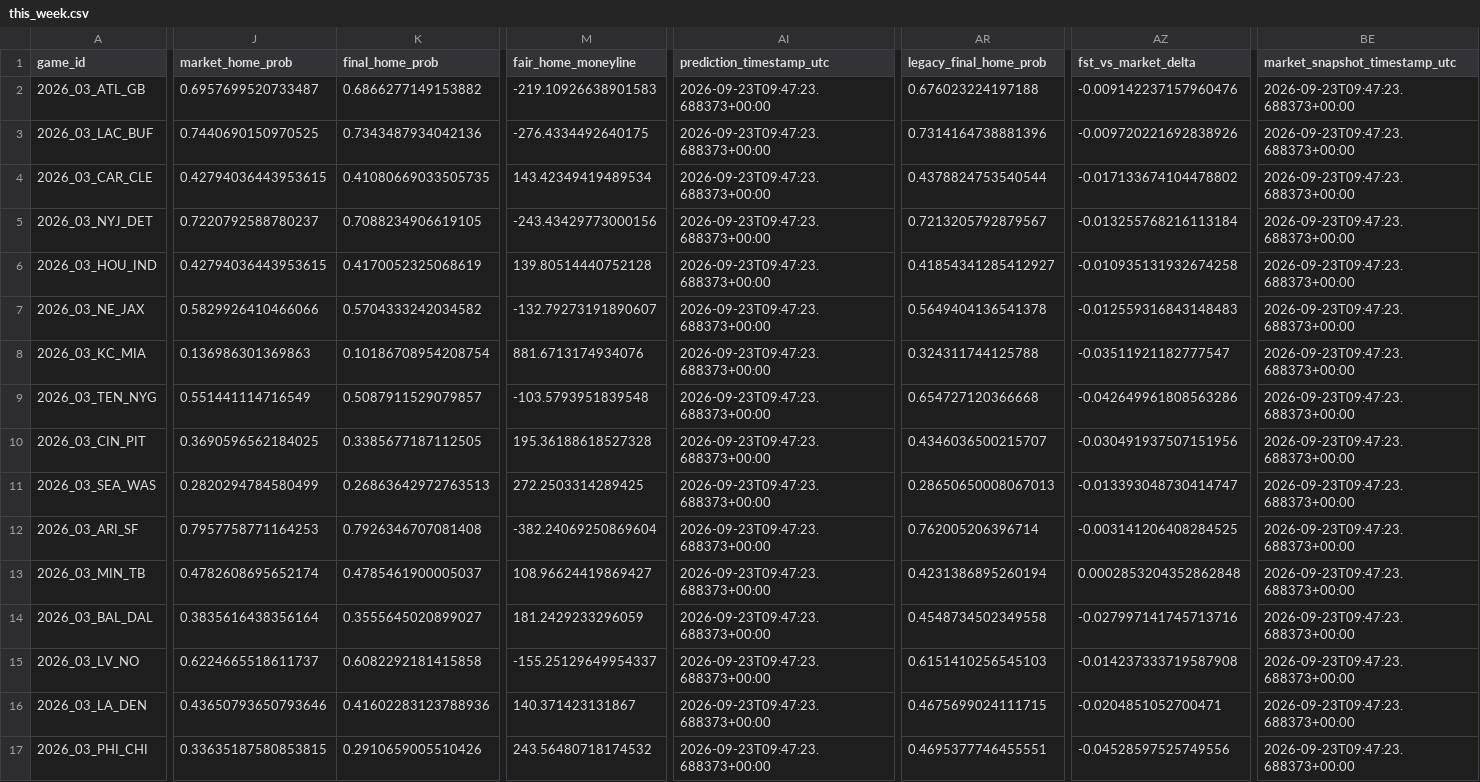
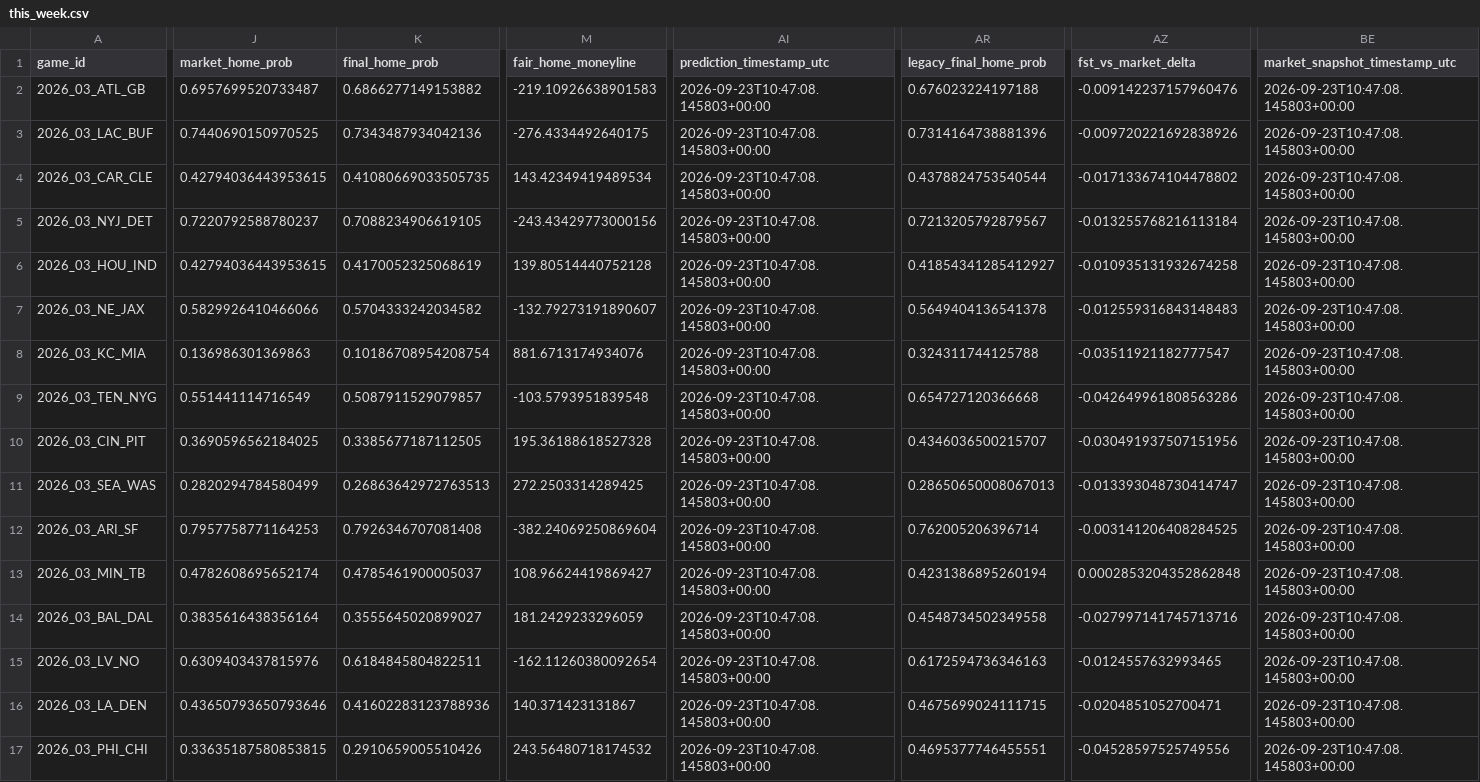
Before and after one commit to levine26/nfl-forecast-model, a CSV file: outputs/this_week.csv, drawn as a sheet; only a part is shown, gaps mark what is left out; the diff covers the shown part only; the diff names each change by its address in the sheet, - before the commit and + after, or states it on an @@ line.

```diff
--- a/outputs/this_week.csv
+++ b/outputs/this_week.csv
-AI2:AI17 (prediction_timestamp_utc): 2026-09-23T09:47:23.688373+00:00
+AI2:AI17 (prediction_timestamp_utc): 2026-09-23T10:47:08.145803+00:00
-BE2:BE17 (market_snapshot_timestamp_utc): 2026-09-23T09:47:23.688373+00:00
+BE2:BE17 (market_snapshot_timestamp_utc): 2026-09-23T10:47:08.145803+00:00
-J15 (market_home_prob): 0.6224665518611737
+J15 (market_home_prob): 0.6309403437815976
-K15 (final_home_prob): 0.6082292181415858
+K15 (final_home_prob): 0.6184845804822511
-M15 (fair_home_moneyline): -155.25129649954337
+M15 (fair_home_moneyline): -162.11260380092654
-AR15 (legacy_final_home_prob): 0.6151410256545103
+AR15 (legacy_final_home_prob): 0.6172594736346163
-AZ15 (fst_vs_market_delta): -0.014237333719587908
+AZ15 (fst_vs_market_delta): -0.0124557632993465
```
Also changed, not shown: 1 edited cell elsewhere in this file, outputs/market_t120_research.csv, 2 other files.
